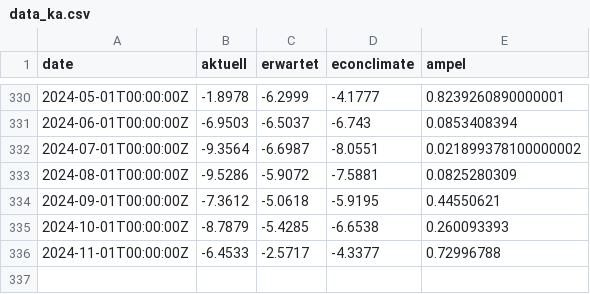
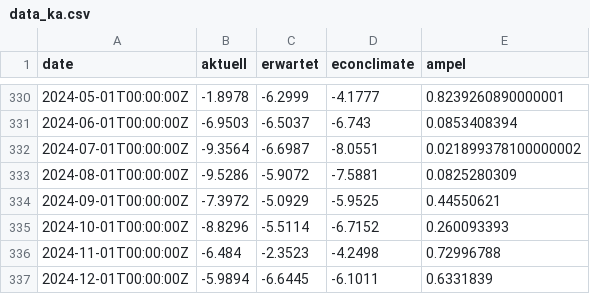
Before and after one commit to schmoigl/fg_data, a CSV file: data_ka.csv, drawn as a sheet; only a part is shown, gaps mark what is left out.

Commit message:
auto-commit

```diff
--- a/data_ka.csv
+++ b/data_ka.csv
@@ -333,4 +333,5 @@ date,aktuell,erwartet,econclimate,ampel
 2024-08-01T00:00:00Z,-9.5286,-5.9072,-7.5881,0.0825280309
-2024-09-01T00:00:00Z,-7.3612,-5.0618,-5.9195,0.44550621
-2024-10-01T00:00:00Z,-8.7879,-5.4285,-6.6538,0.260093393
-2024-11-01T00:00:00Z,-6.4533,-2.5717,-4.3377,0.72996788
+2024-09-01T00:00:00Z,-7.3972,-5.0929,-5.9525,0.44550621
+2024-10-01T00:00:00Z,-8.8296,-5.5114,-6.7152,0.260093393
+2024-11-01T00:00:00Z,-6.484,-2.3523,-4.2498,0.72996788
+2024-12-01T00:00:00Z,-5.9894,-6.6445,-6.1011,0.6331839
```
